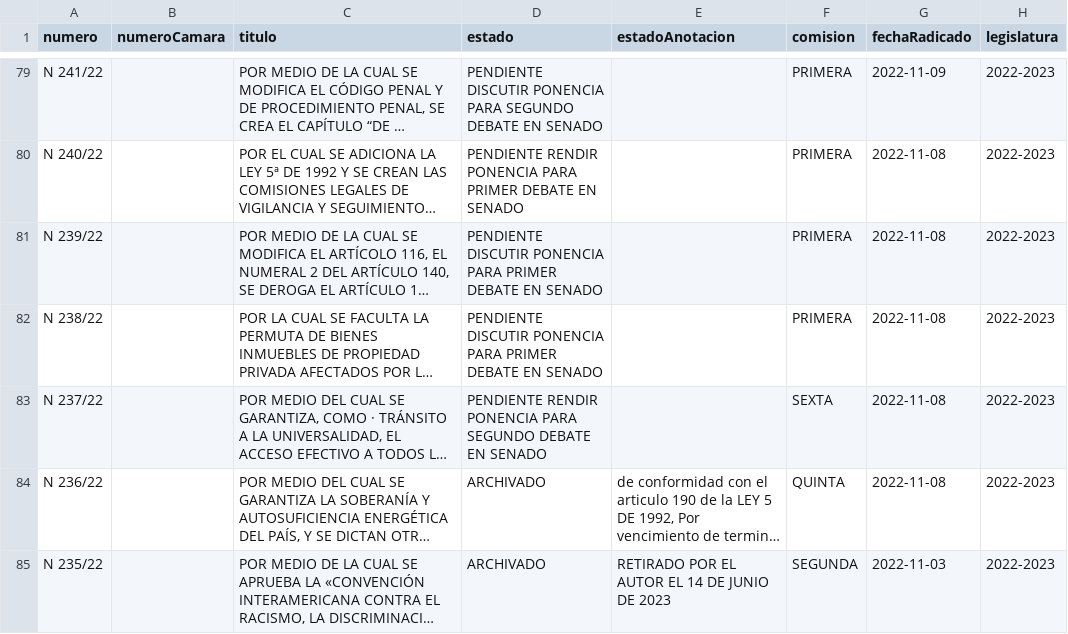
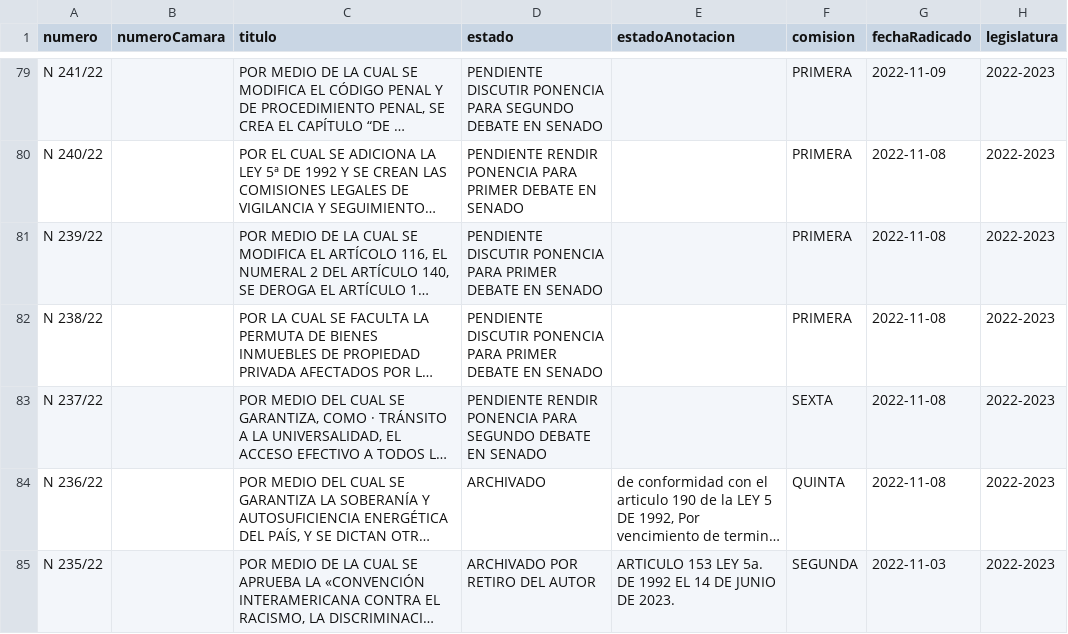
Before and after one commit to muniter/senado_crawler, a CSV file: output/data.csv, drawn as a sheet; only a part is shown, gaps mark what is left out; long unchanged cells end in …; the diff covers the shown part only; the diff names each change by its address in the sheet, - before the commit and + after, or states it on an @@ line.

```diff
--- a/output/data.csv
+++ b/output/data.csv
-D85 (estado): ARCHIVADO
+D85 (estado): ARCHIVADO POR RETIRO DEL AUTOR
-E85 (estadoAnotacion): RETIRADO POR EL AUTOR EL 14 DE JUNIO DE 2023
+E85 (estadoAnotacion): ARTICULO 153 LEY 5a. DE 1992 EL 14 DE JUNIO DE 2023.
```
Also changed, not shown: 13 edited cells elsewhere in this file, 2 other files.
